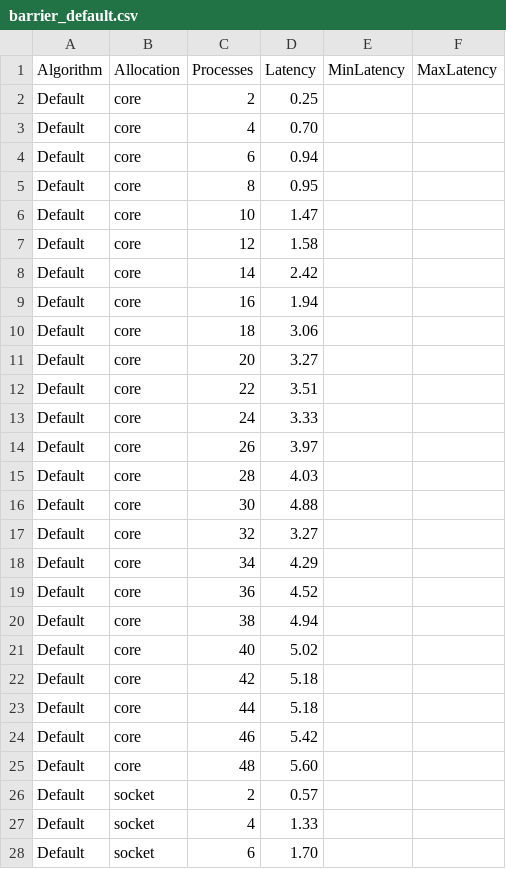
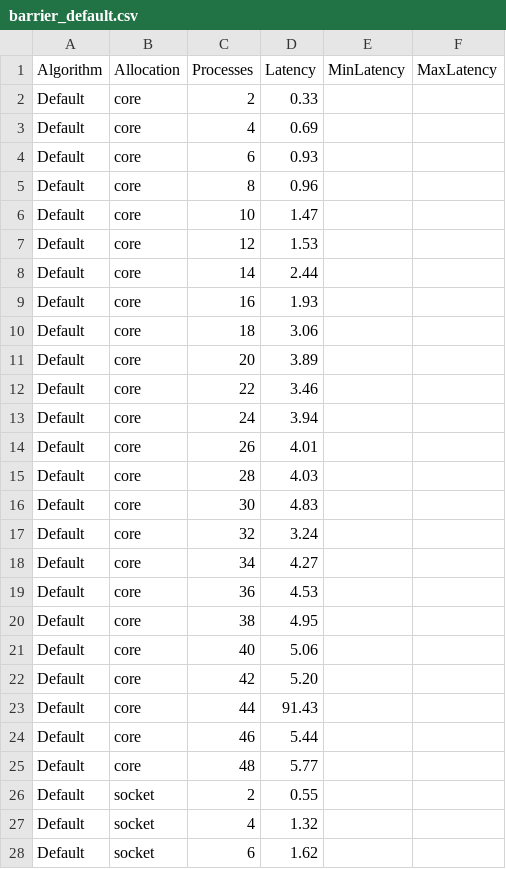
Before and after one commit to mzampar/High_Performance_Computing_2023, a CSV file: Excercise_1/barrier/results/barrier_default.csv, drawn as a sheet; only a part is shown; the diff covers the shown part only.

```diff
--- a/Excercise_1/barrier/results/barrier_default.csv
+++ b/Excercise_1/barrier/results/barrier_default.csv
@@ -1,28 +1,28 @@
 Algorithm,Allocation,Processes,Latency, MinLatency, MaxLatency
-Default,core,2,0.25
-Default,core,4,0.70
-Default,core,6,0.94
-Default,core,8,0.95
+Default,core,2,0.33
+Default,core,4,0.69
+Default,core,6,0.93
+Default,core,8,0.96
 Default,core,10,1.47
-Default,core,12,1.58
-Default,core,14,2.42
-Default,core,16,1.94
+Default,core,12,1.53
+Default,core,14,2.44
+Default,core,16,1.93
 Default,core,18,3.06
-Default,core,20,3.27
-Default,core,22,3.51
-Default,core,24,3.33
-Default,core,26,3.97
+Default,core,20,3.89
+Default,core,22,3.46
+Default,core,24,3.94
+Default,core,26,4.01
 Default,core,28,4.03
-Default,core,30,4.88
-Default,core,32,3.27
-Default,core,34,4.29
-Default,core,36,4.52
-Default,core,38,4.94
-Default,core,40,5.02
-Default,core,42,5.18
-Default,core,44,5.18
-Default,core,46,5.42
-Default,core,48,5.60
-Default,socket,2,0.57
-Default,socket,4,1.33
-Default,socket,6,1.70
+Default,core,30,4.83
+Default,core,32,3.24
+Default,core,34,4.27
+Default,core,36,4.53
+Default,core,38,4.95
+Default,core,40,5.06
+Default,core,42,5.20
+Default,core,44,91.43
+Default,core,46,5.44
+Default,core,48,5.77
+Default,socket,2,0.55
+Default,socket,4,1.32
+Default,socket,6,1.62
```
Also changed, not shown: 42 edited cells elsewhere in this file, Excercise_1/barrier/results/barrier_linear.csv, Excercise_1/barrier/results/barrier_recursive_doubling.csv, 3 other files.
